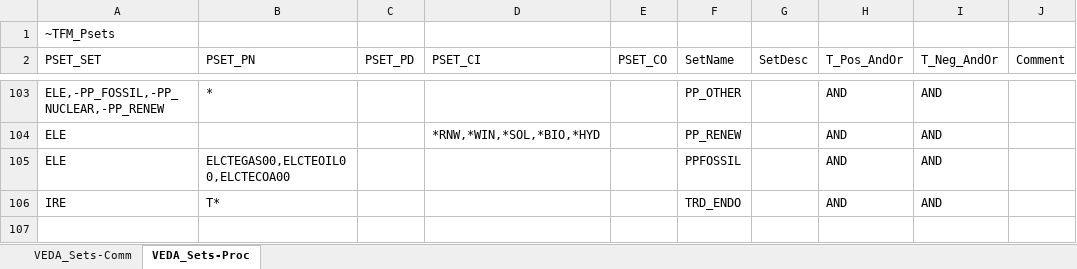
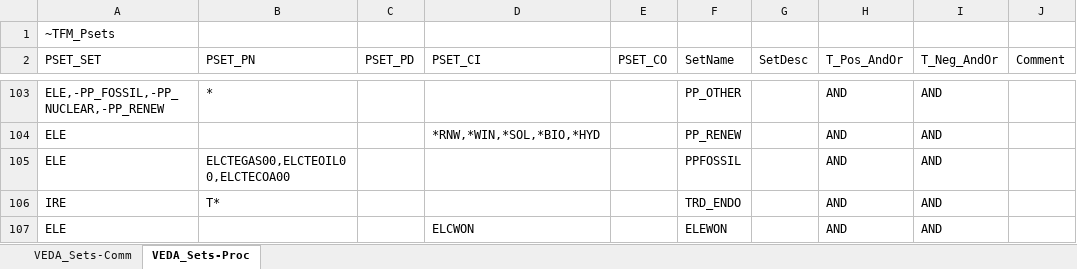
Before and after one commit to kraik98/ee-times, an Excel workbook: Sets-DemoModels.xlsx, sheet VEDA_Sets-Proc, drawn as a sheet; only a part is shown, gaps mark what is left out; values as stored, in another font and other column widths than the file's, no borders; the diff names each change by its address in the sheet, - before the commit and + after, or states it on an @@ line.

```diff
--- a/Sets-DemoModels.xlsx (sheet VEDA_Sets-Proc)
+++ b/Sets-DemoModels.xlsx (sheet VEDA_Sets-Proc)
+row 107: ELE |  |  | ELCWON |  | ELEWON |  | AND | AND
```
Also changed, not shown: 1 other file.
